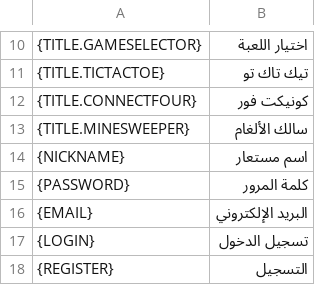
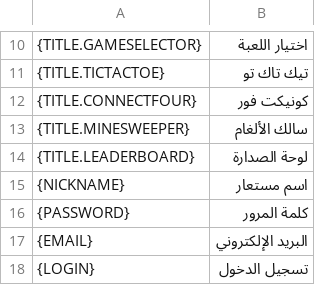
Before and after one commit to Deivid31/3-raya-interficies, a CSV file: 3-raya-interficies/src/main/java/translations/arab.csv, drawn as a sheet; only a part is shown, gaps mark what is left out; the shorter side is filled out with more unchanged rows; the diff names each change by its address in the sheet, - before the commit and + after, or states it on an @@ line.

```diff
--- a/3-raya-interficies/src/main/java/translations/arab.csv
+++ b/3-raya-interficies/src/main/java/translations/arab.csv
+row 14: {TITLE.LEADERBOARD} | لوحة الصدارة
```
Also changed, not shown: 3-raya-interficies/src/main/java/translations/cat.csv, 3-raya-interficies/src/main/java/translations/eng.csv, 5 other files.
